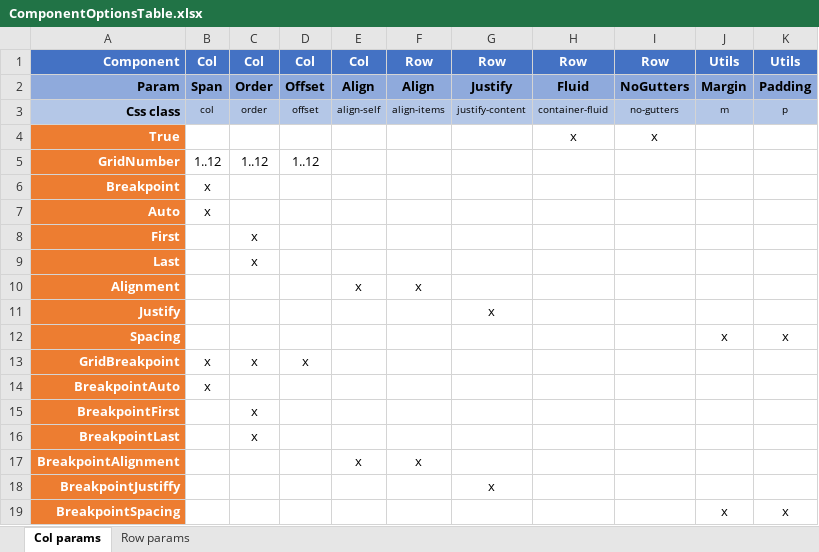
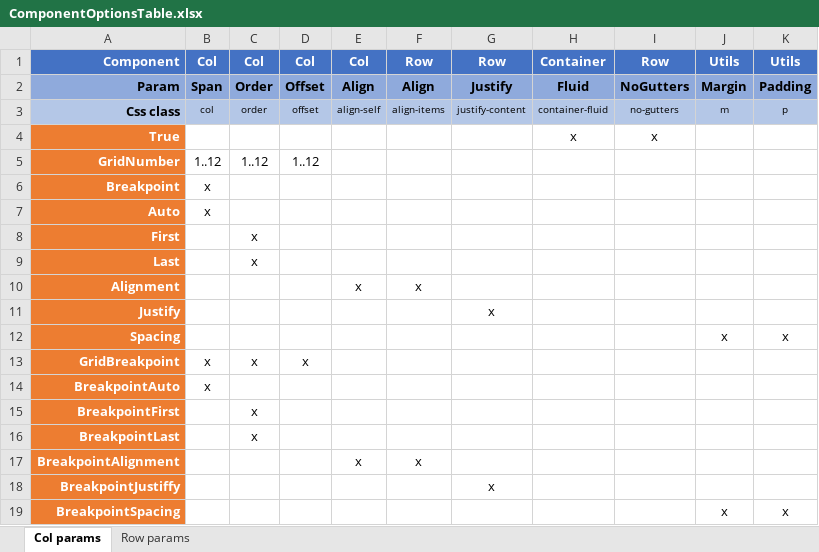
Before and after one commit to egil/bootstrap.net, an Excel workbook: ComponentOptionsTable.xlsx, sheet Col params, drawn as a sheet; values as stored, in another font and other column widths than the file's, no borders; conditional formats not drawn; the diff names each change by its address in the sheet, - before the commit and + after, or states it on an @@ line.

Commit message:
Alignment options and parameters

```diff
--- a/ComponentOptionsTable.xlsx (sheet Col params)
+++ b/ComponentOptionsTable.xlsx (sheet Col params)
-H1: Row
+H1: Container
```
Also changed, not shown: 35 other files.
